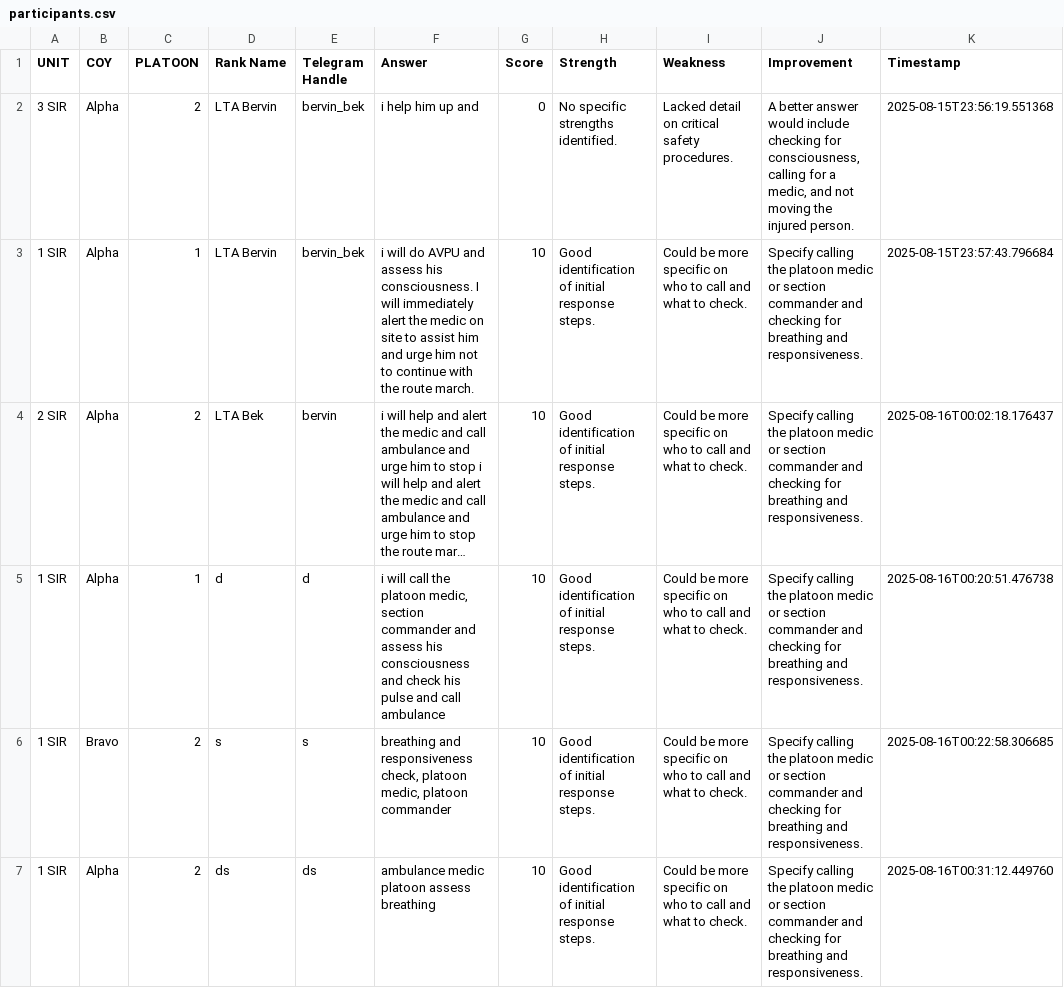
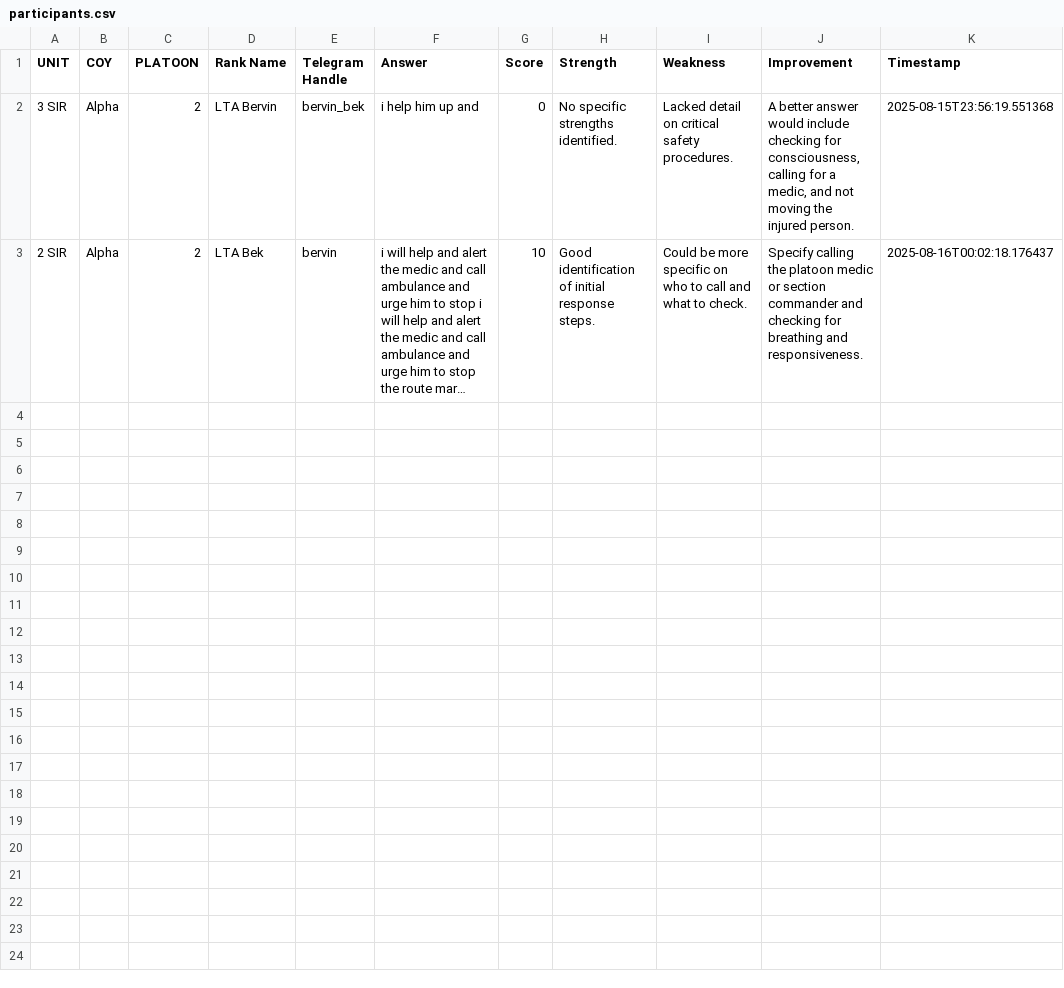
Before and after one commit to bervinbek/tsr-safety-quiz, a CSV file: data/participants.csv, drawn as a sheet; long unchanged cells end in …; the diff names each change by its address in the sheet, - before the commit and + after, or states it on an @@ line.

```diff
--- a/data/participants.csv
+++ b/data/participants.csv
-row 3: 1 SIR | Alpha | 1 | LTA Bervin | bervin_bek | i will do AVPU and assess his consciousness. I will immediately alert the medic on site to assist him and urge him not to continue with the route march. | 10 | Good identification of initial response steps. | Could be more specific on who to call and what to check. | Specify calling the platoon medic or section commander and checking for breathing and responsiveness. | 2025-08-15T23:57:43.796684
-row 5: 1 SIR | Alpha | 1 | d | d | i will call the platoon medic, section commander and assess his consciousness and check his pulse and call ambulance | 10 | Good identification of initial response steps. | Could be more specific on who to call and what to check. | Specify calling the platoon medic or section commander and checking for breathing and responsiveness. | 2025-08-16T00:20:51.476738
-row 6: 1 SIR | Bravo | 2 | s | s | breathing and responsiveness check, platoon medic, platoon commander | 10 | Good identification of initial response steps. | Could be more specific on who to call and what to check. | Specify calling the platoon medic or section commander and checking for breathing and responsiveness. | 2025-08-16T00:22:58.306685
-row 7: 1 SIR | Alpha | 2 | ds | ds | ambulance medic platoon assess breathing | 10 | Good identification of initial response steps. | Could be more specific on who to call and what to check. | Specify calling the platoon medic or section commander and checking for breathing and responsiveness. | 2025-08-16T00:31:12.449760
```
Also changed, not shown: 6 other files.
